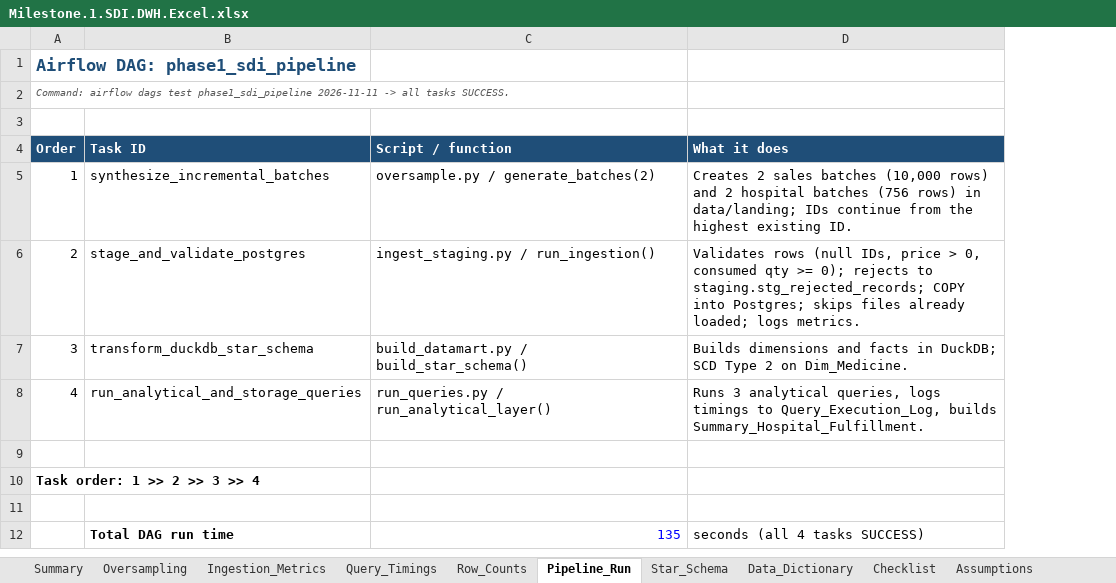
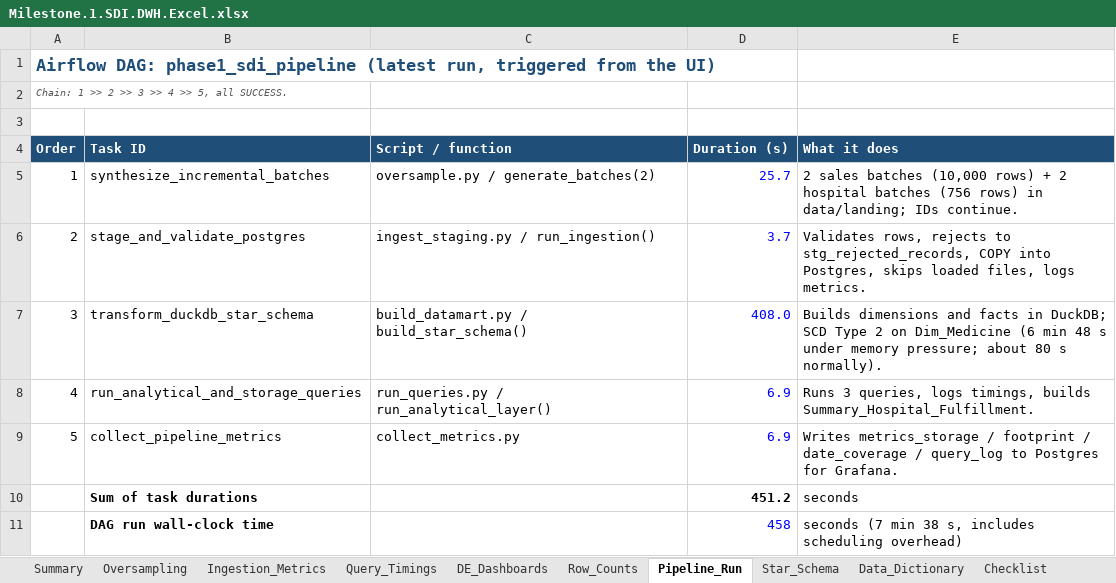
Before and after one commit to narinnadeem/pharma-coldchain-dwh, an Excel workbook: Milestone.1.SDI.DWH.Excel.xlsx, sheet Pipeline_Run, drawn as a sheet; values as stored, in another font and other column widths than the file's, no borders; removed rows and columns are numbered as before the commit, all else as after; the diff names each change by its address in the sheet, - before the commit and + after, or states it on an @@ line.

```diff
--- a/Milestone.1.SDI.DWH.Excel.xlsx (sheet Pipeline_Run)
+++ b/Milestone.1.SDI.DWH.Excel.xlsx (sheet Pipeline_Run)
+sheet tab: DE_Dashboards
+column D (Duration (s)), rows 5-10: 25.7 | 3.7 | 408.0 | 6.9 | 6.9 | 451.2
-A1 (Order): …DAG: phase1_sdi_pipeline
+A1 (Order): …DAG: phase1_sdi_pipeline (latest run, triggered from the UI)
-A2 (Order): Command: airflow dags test phase1_sdi_pipeline 2026-11-11 -> all tasks SUCCESS.
+A2 (Order): Chain: 1 >> 2 >> 3 >> 4 >> 5, all SUCCESS.
-E5 (What it does): Creates 2 sales batches (10,000 rows) and 2 hospital batches (756 rows) in data/landing; IDs continue from the highest existing ID.
+E5 (What it does): 2 sales batches (10,000 rows) + 2 hospital batches (756 rows) in data/landing; IDs continue.
-E6 (What it does): Validates rows (null IDs, price > 0, consumed qty >= 0); rejects to staging.stg_rejected_records; COPY into Postgres; skips files already loaded; logs metrics.
+E6 (What it does): Validates rows, rejects to stg_rejected_records, COPY into Postgres, skips loaded files, logs metrics.
-E7 (What it does): …2 on Dim_Medicine.
+E7 (What it does): …2 on Dim_Medicine (6 min 48 s under memory pressure; about 80 s normally).
-E8 (What it does): Runs 3 analytical queries, logs timings to Query_Execution_Log, builds Summary_Hospital_Fulfillment.
+E8 (What it does): Runs 3 queries, logs timings, builds Summary_Hospital_Fulfillment.
-row 9: (empty)
+row 9: 5 | collect_pipeline_metrics | collect_metrics.py | 6.9 | Writes metrics_storage / footprint / date_coverage / query_log to Postgres for Grafana.
-row 10: Task order: 1 >> 2 >> 3 >> 4
-row 10: (empty)
+row 10:  | Sum of task durations |  | 451.2 | seconds
-row 12:  | Total DAG run time | 135 | seconds (all 4 tasks SUCCESS)
+row 11:  | DAG run wall-clock time |  | 458 | seconds (7 min 38 s, includes scheduling overhead)
```
Also changed, not shown: sheet Summary, sheet Oversampling, sheet Query_Timings, sheet Ingestion_Metrics, sheet Row_Counts, sheet Checklist, 2 more sheets, formulas that keep their value, charts or pictures, 5 other files.
